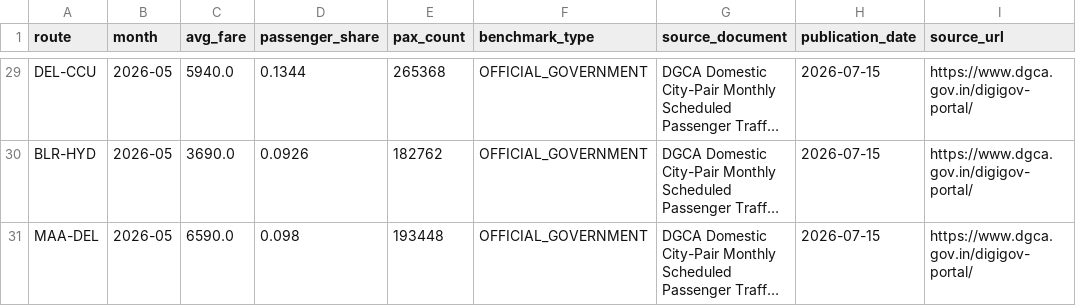
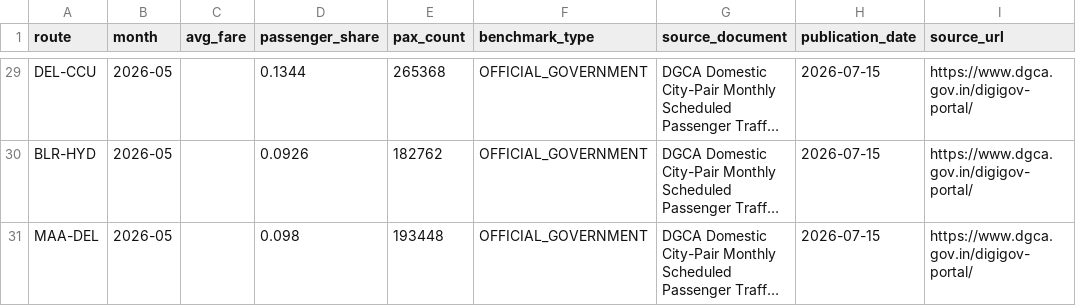
Before and after one commit to Pawanrudupa/AeroCPI, a CSV file: data/dgca/verified_dgca_reports.csv, drawn as a sheet; only a part is shown, gaps mark what is left out; long unchanged cells end in …; the diff covers the shown part only; the diff names each change by its address in the sheet, - before the commit and + after, or states it on an @@ line.

```diff
--- a/data/dgca/verified_dgca_reports.csv
+++ b/data/dgca/verified_dgca_reports.csv
-C29 (avg_fare): 5940.0
+C29 (avg_fare): (empty)
-C30 (avg_fare): 3690.0
+C30 (avg_fare): (empty)
-C31 (avg_fare): 6590.0
+C31 (avg_fare): (empty)
```
Also changed, not shown: 27 edited cells elsewhere in this file, data/mospi/verified_mospi_cpi.csv, 6 other files.
